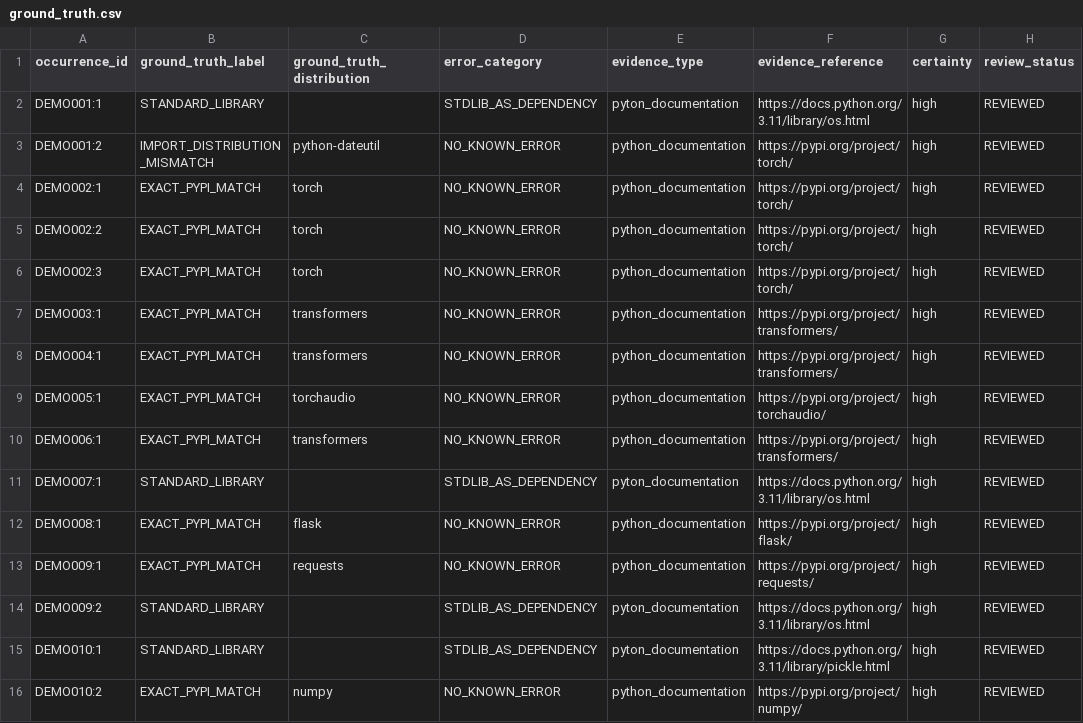
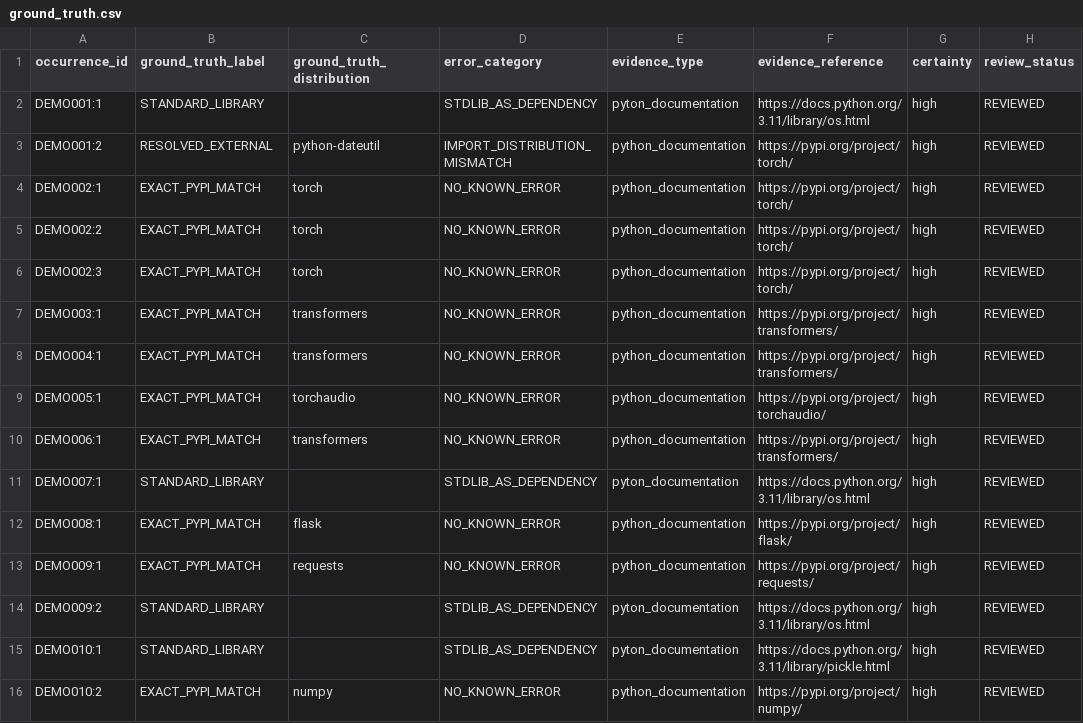
Before and after one commit to Akashmed/Source-Aware-Dependency-Framework, a CSV file: data/ground_truth.csv, drawn as a sheet; only a part is shown; the diff names each change by its address in the sheet, - before the commit and + after, or states it on an @@ line.

```diff
--- a/data/ground_truth.csv
+++ b/data/ground_truth.csv
-B3 (ground_truth_label): IMPORT_DISTRIBUTION_MISMATCH
+B3 (ground_truth_label): RESOLVED_EXTERNAL
-D3 (error_category): NO_KNOWN_ERROR
+D3 (error_category): IMPORT_DISTRIBUTION_MISMATCH
```
Also changed, not shown: 19 other files.
